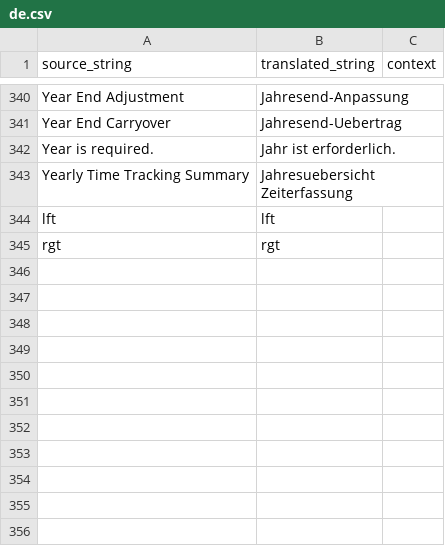
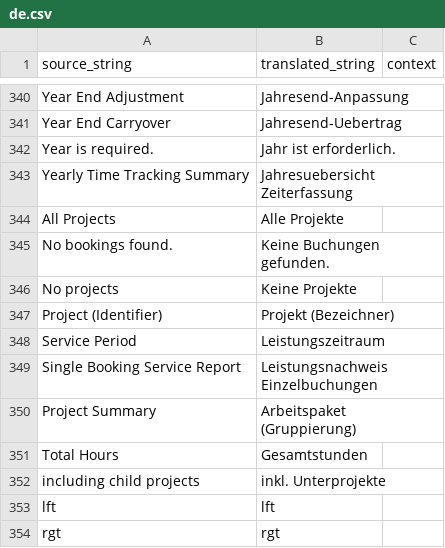
Before and after one commit to Rocket-Quack/time_tracking, a CSV file: time_tracking/time_tracking/translations/de.csv, drawn as a sheet; only a part is shown, gaps mark what is left out.

Commit message:
feat(report): add single booking service report and print format

```diff
--- a/time_tracking/time_tracking/translations/de.csv
+++ b/time_tracking/time_tracking/translations/de.csv
@@ -343,2 +343,11 @@ Year is required.,Jahr ist erforderlich.,
 Yearly Time Tracking Summary,Jahresuebersicht Zeiterfassung,
+All Projects,Alle Projekte,
+No bookings found.,Keine Buchungen gefunden.,
+No projects,Keine Projekte,
+Project (Identifier),Projekt (Bezeichner),
+Service Period,Leistungszeitraum,
+Single Booking Service Report,Leistungsnachweis Einzelbuchungen,
+Project Summary,Arbeitspaket (Gruppierung),
+Total Hours,Gesamtstunden,
+including child projects,inkl. Unterprojekte,
 lft,lft,
```
Also changed, not shown: 7 other files.
